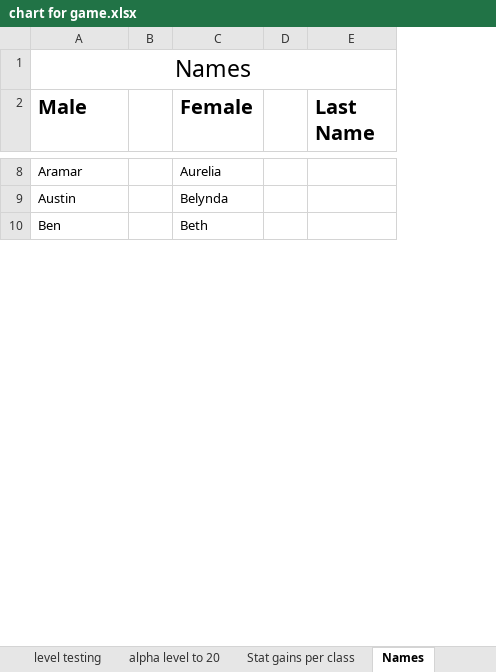
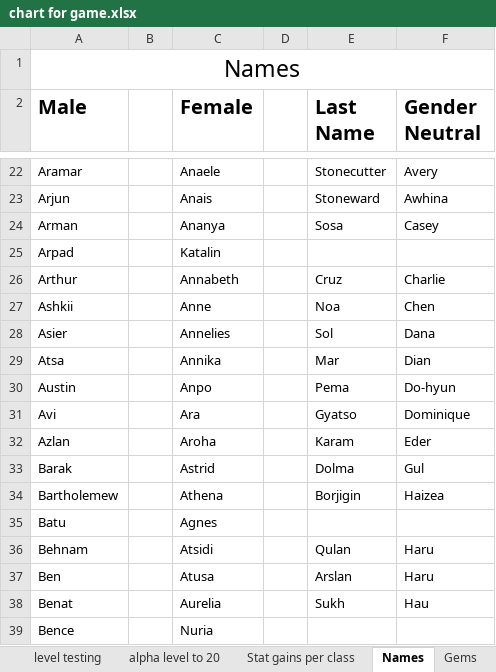
Before and after one commit to losbullitt/Illirial-Trail, an Excel workbook: chart for game.xlsx, sheet Names, drawn as a sheet; only a part is shown, gaps mark what is left out; values as stored, in another font and other column widths than the file's, no borders; addresses are those after the commit; the diff covers the shown part only; the diff names each change by its address in the sheet, - before the commit and + after, or states it on an @@ line.

```diff
--- a/chart for game.xlsx (sheet Names)
+++ b/chart for game.xlsx (sheet Names)
+sheet tab: Gems
+column F (Gender Neutral), row 22: Avery; row 30: Do-hyun; row 37: Haru
-C22 (Female): Aurelia
+C22 (Female): Anaele
-E22 (Last Name): (empty)
+E22 (Last Name): Stonecutter
+row 23: Arjun |  | Anais |  | Stoneward | Awhina
+row 24: Arman |  | Ananya |  | Sosa | Casey
+row 25: Arpad |  | Katalin
+row 26: Arthur |  | Annabeth |  | Cruz | Charlie
+row 27: Ashkii |  | Anne |  | Noa | Chen
+row 28: Asier |  | Annelies |  | Sol | Dana
+row 29: Atsa |  | Annika |  | Mar | Dian
-C30 (Female): Belynda
+C30 (Female): Anpo
-E30 (Last Name): (empty)
+E30 (Last Name): Pema
+row 31: Avi |  | Ara |  | Gyatso | Dominique
+row 32: Azlan |  | Aroha |  | Karam | Eder
+row 33: Barak |  | Astrid |  | Dolma | Gul
+row 34: Bartholemew |  | Athena |  | Borjigin | Haizea
+row 35: Batu |  | Agnes
+row 36: Behnam |  | Atsidi |  | Qulan | Haru
-C37 (Female): Beth
+C37 (Female): Atusa
-E37 (Last Name): (empty)
+E37 (Last Name): Arslan
+row 38: Benat |  | Aurelia |  | Sukh | Hau
+row 39: Bence |  | Nuria
```
Also changed, not shown: 249 added rows and 69 edited cells elsewhere in this sheet, 9 other files.
